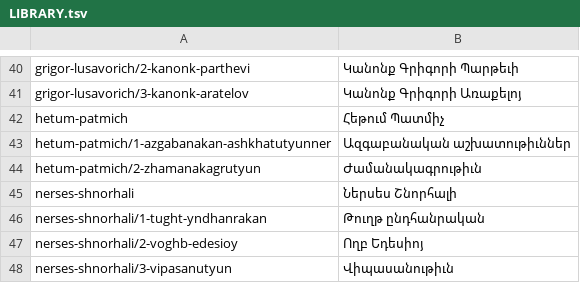
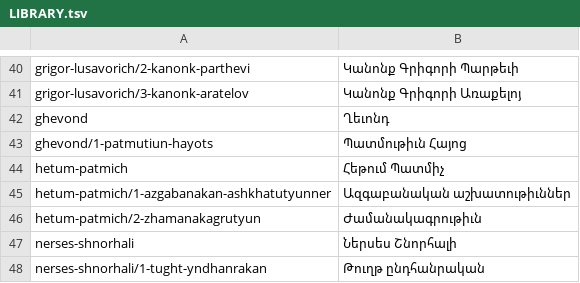
Before and after one commit to serjhnn/nx-gir, a TSV file: books/LIBRARY.tsv, drawn as a sheet; only a part is shown, gaps mark what is left out; the shorter side is filled out with more unchanged rows.

```diff
--- a/books/LIBRARY.tsv
+++ b/books/LIBRARY.tsv
@@ -41,2 +41,4 @@ grigor-lusavorich/2-kanonk-parthevi	Կանոնք Գրիգորի Պարթեւի
 grigor-lusavorich/3-kanonk-aratelov	Կանոնք Գրիգորի Առաքելոյ
+ghevond	Ղեւոնդ
+ghevond/1-patmutiun-hayots	Պատմութիւն Հայոց
 hetum-patmich	Հեթում Պատմիչ
```
Also changed, not shown: notes/limits.tsv, timeline.tsv, 3 other files.
